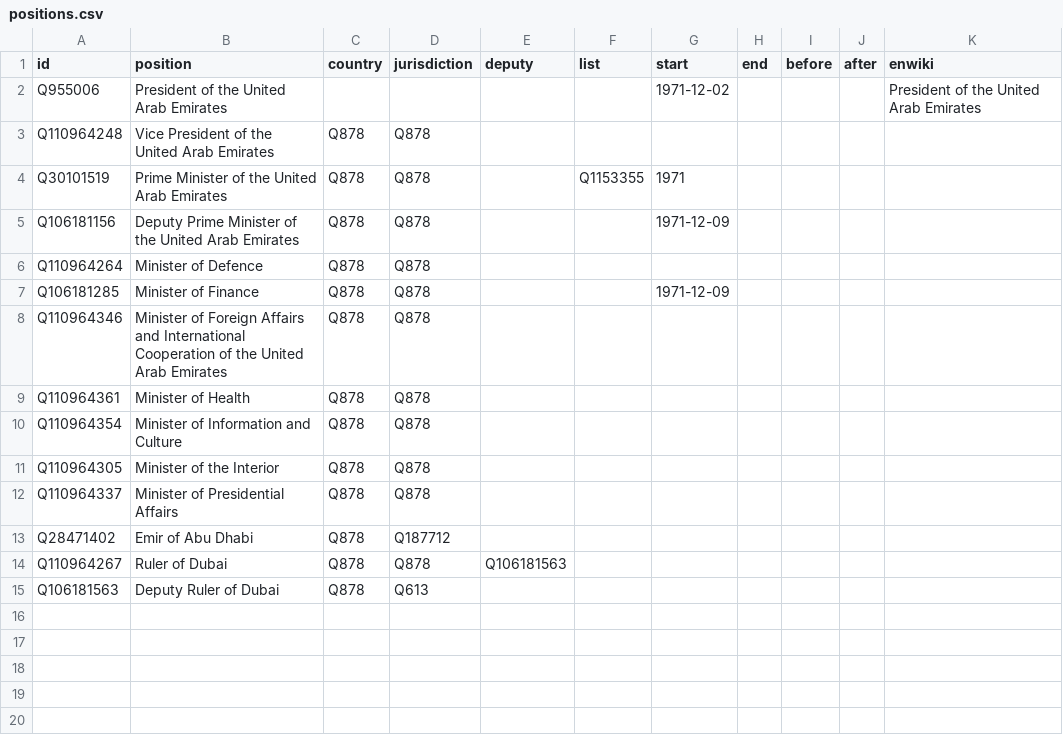
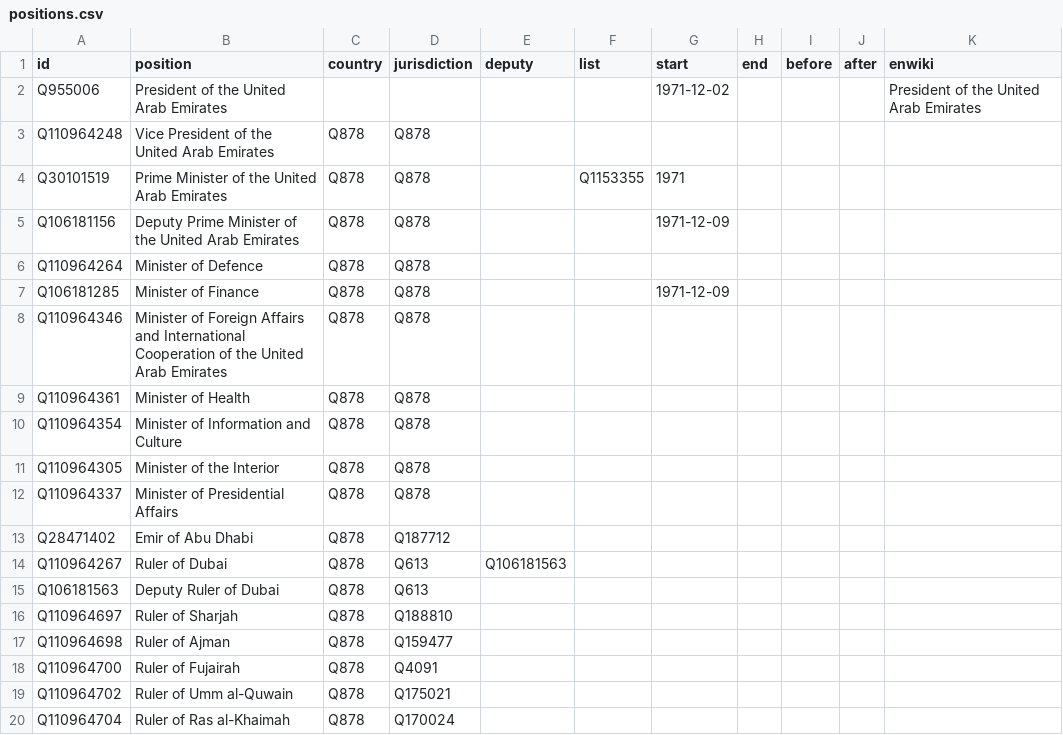
Before and after one commit to every-politician-scrapers/uae-ministers, a CSV file: html/positions.csv, drawn as a sheet.

```diff
--- a/html/positions.csv
+++ b/html/positions.csv
@@ -13,3 +13,8 @@ Q110964337,Minister of Presidential Affairs,Q878,Q878,,,,,,,
 Q28471402,Emir of Abu Dhabi,Q878,Q187712,,,,,,,
-Q110964267,Ruler of Dubai,Q878,Q878,Q106181563,,,,,,
+Q110964267,Ruler of Dubai,Q878,Q613,Q106181563,,,,,,
 Q106181563,Deputy Ruler of Dubai,Q878,Q613,,,,,,,
+Q110964697,Ruler of Sharjah,Q878,Q188810,,,,,,,
+Q110964698,Ruler of Ajman,Q878,Q159477,,,,,,,
+Q110964700,Ruler of Fujairah,Q878,Q4091,,,,,,,
+Q110964702,Ruler of Umm al-Quwain,Q878,Q175021,,,,,,,
+Q110964704,Ruler of Ras al-Khaimah,Q878,Q170024,,,,,,,
```
Also changed, not shown: html/current.csv, html/holders21.csv, 1 other file.
